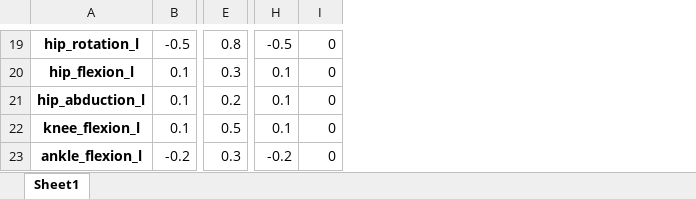
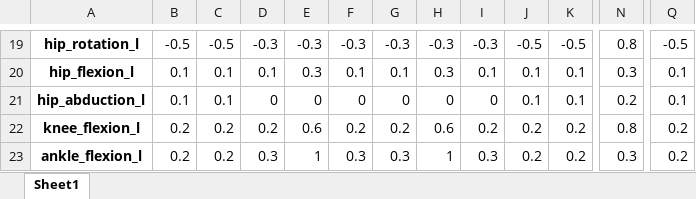
Before and after one commit to adamkohazi/demo-sk8, an Excel workbook: assets/keyframes/keyframes.xlsx, sheet Sheet1, drawn as a sheet; only a part is shown, gaps mark what is left out; values as stored, in another font and other column widths than the file's, no borders; removed rows and columns are numbered as before the commit, all else as after; the diff covers the shown part only; the diff names each change by its address in the sheet, - before the commit and + after, or states it on an @@ line.

```diff
--- a/assets/keyframes/keyframes.xlsx (sheet Sheet1)
+++ b/assets/keyframes/keyframes.xlsx (sheet Sheet1)
+column C, rows 19-23: -0.5 | 0.1 | 0.1 | 0.2 | 0.2
+column D, rows 19-23: -0.3 | 0.1 | 0 | 0.2 | 0.3
+column E, rows 19-23: -0.3 | 0.3 | 0 | 0.6 | 1
+column F, rows 19-23: -0.3 | 0.1 | 0 | 0.2 | 0.3
+column G, rows 19-23: -0.3 | 0.1 | 0 | 0.2 | 0.3
+column H, rows 19-23: -0.3 | 0.3 | 0 | 0.6 | 1
+column I, rows 19-23: -0.3 | 0.1 | 0 | 0.2 | 0.3
+column J, rows 19-23: -0.5 | 0.1 | 0.1 | 0.2 | 0.2
+column K, rows 19-23: -0.5 | 0.1 | 0.1 | 0.2 | 0.2
-column I, rows 19-23: all 0
-B22: 0.1
+B22: 0.2
-N22: 0.5
+N22: 0.8
-Q22: 0.1
+Q22: 0.2
-B23: -0.2
+B23: 0.2
-Q23: -0.2
+Q23: 0.2
```
Also changed, not shown: 3 added rows, 3 removed rows and 20 edited cells elsewhere in this sheet, 12 other files.
